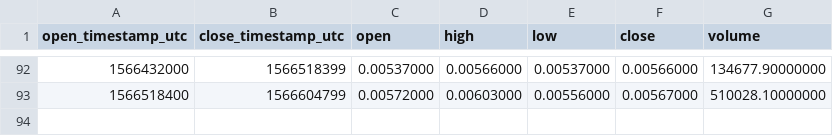
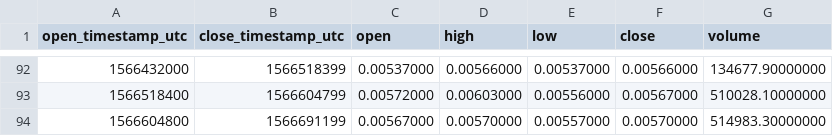
Before and after one commit to cryptobigbro/binance-TFUELTUSD, a CSV file: binance-TFUELTUSD-1d.csv, drawn as a sheet; only a part is shown, gaps mark what is left out.

```diff
--- a/binance-TFUELTUSD-1d.csv
+++ b/binance-TFUELTUSD-1d.csv
@@ -93 +93,2 @@ open_timestamp_utc,close_timestamp_utc,open,high,low,close,volume
 1566518400,1566604799,0.00572000,0.00603000,0.00556000,0.00567000,510028.10000000
+1566604800,1566691199,0.00567000,0.00570000,0.00557000,0.00570000,514983.30000000
```
Also changed, not shown: binance-TFUELTUSD-1h.csv.
